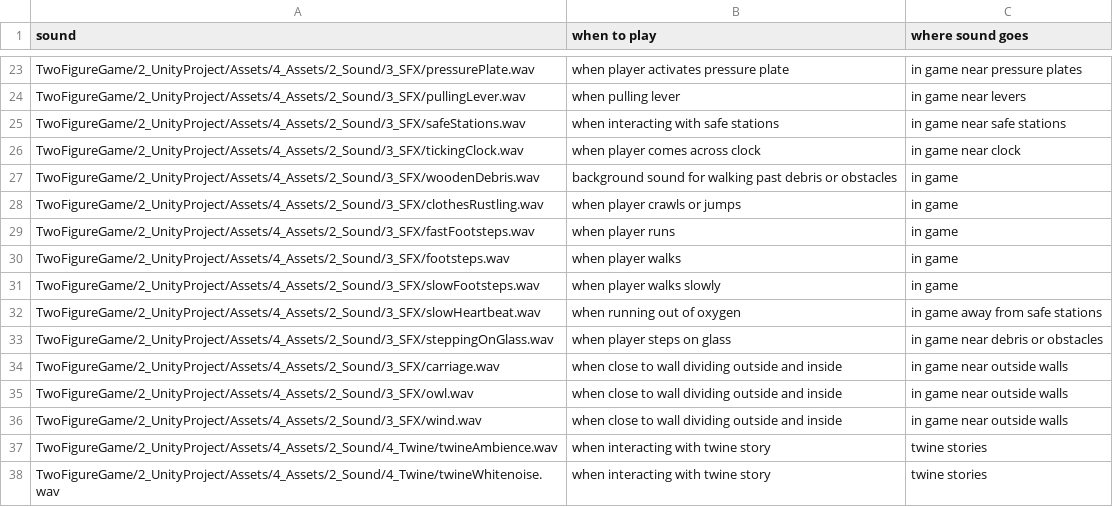
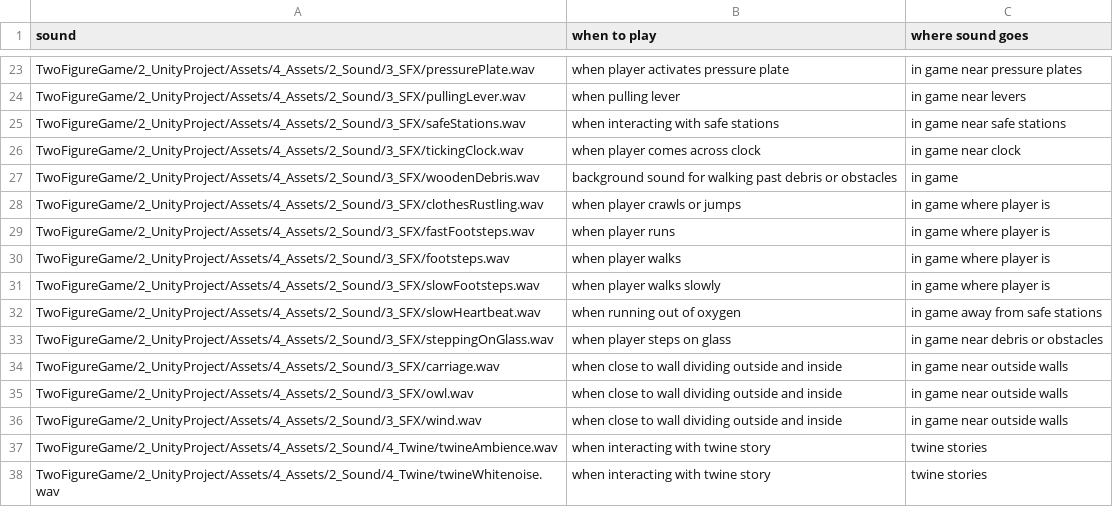
Before and after one commit to 5thSemesterProject/TwoFigureGame, a CSV file: 2_UnityProject/Assets/4_Assets/2_Sound/tableSFX.csv, drawn as a sheet; only a part is shown, gaps mark what is left out.

Commit message:
updated csv table

```diff
--- a/2_UnityProject/Assets/4_Assets/2_Sound/tableSFX.csv
+++ b/2_UnityProject/Assets/4_Assets/2_Sound/tableSFX.csv
@@ -27,6 +27,6 @@ TwoFigureGame/2_UnityProject/Assets/4_Assets/2_Sound/3_SFX/tickingClock.wav,when
 TwoFigureGame/2_UnityProject/Assets/4_Assets/2_Sound/3_SFX/woodenDebris.wav,background sound for walking past debris or obstacles,in game
-TwoFigureGame/2_UnityProject/Assets/4_Assets/2_Sound/3_SFX/clothesRustling.wav,when player crawls or jumps,in game
-TwoFigureGame/2_UnityProject/Assets/4_Assets/2_Sound/3_SFX/fastFootsteps.wav,when player runs,in game
-TwoFigureGame/2_UnityProject/Assets/4_Assets/2_Sound/3_SFX/footsteps.wav,when player walks,in game
-TwoFigureGame/2_UnityProject/Assets/4_Assets/2_Sound/3_SFX/slowFootsteps.wav,when player walks slowly,in game
+TwoFigureGame/2_UnityProject/Assets/4_Assets/2_Sound/3_SFX/clothesRustling.wav,when player crawls or jumps,in game where player is
+TwoFigureGame/2_UnityProject/Assets/4_Assets/2_Sound/3_SFX/fastFootsteps.wav,when player runs,in game where player is
+TwoFigureGame/2_UnityProject/Assets/4_Assets/2_Sound/3_SFX/footsteps.wav,when player walks,in game where player is
+TwoFigureGame/2_UnityProject/Assets/4_Assets/2_Sound/3_SFX/slowFootsteps.wav,when player walks slowly,in game where player is
 TwoFigureGame/2_UnityProject/Assets/4_Assets/2_Sound/3_SFX/slowHeartbeat.wav,when running out of oxygen,in game away from safe stations
```
